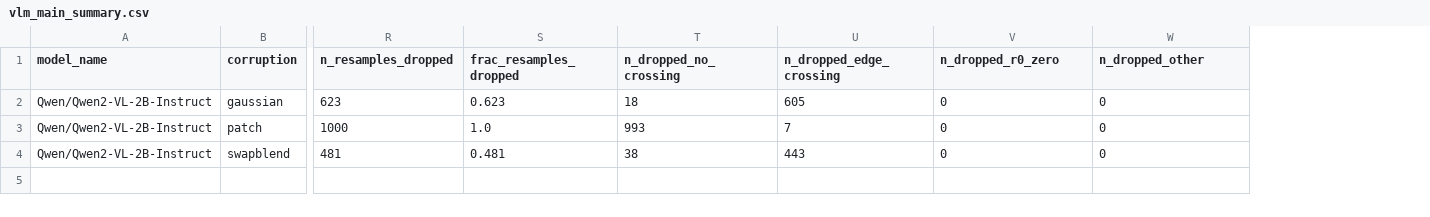
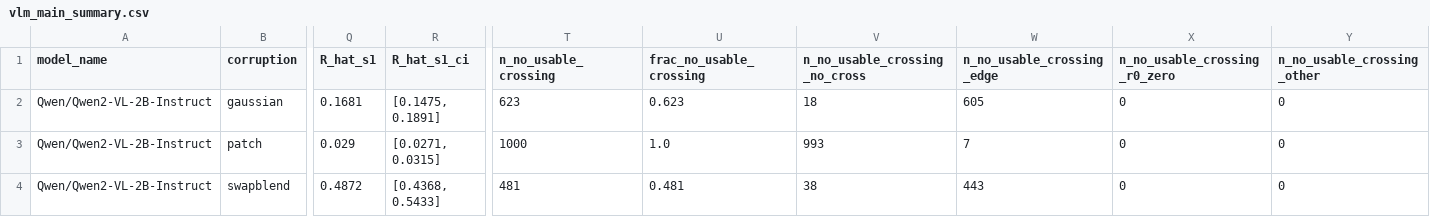
Before and after one commit to Stealth768/reliance-utility, a CSV file: results/derived/vlm_main_summary.csv, drawn as a sheet; only a part is shown, gaps mark what is left out; addresses are those after the commit; the diff names each change by its address in the sheet, - before the commit and + after, or states it on an @@ line.

Commit message:
feat(analysis): track R_hat(S=1) with CI, rename no_usable_crossing columns, log swapblend and Qwen deviations

```diff
--- a/results/derived/vlm_main_summary.csv
+++ b/results/derived/vlm_main_summary.csv
+column Q (R_hat_s1), rows 2-4: 0.1681 | 0.029 | 0.4872
+column R (R_hat_s1_ci), rows 2-4: [0.1475, 0.1891] | [0.0271, 0.0315] | [0.4368, 0.5433]
-T1: n_resamples_dropped
+T1: n_no_usable_crossing
-U1: frac_resamples_dropped
+U1: frac_no_usable_crossing
-V1: n_dropped_no_crossing
+V1: n_no_usable_crossing_no_cross
-W1: n_dropped_edge_crossing
+W1: n_no_usable_crossing_edge
-X1: n_dropped_r0_zero
+X1: n_no_usable_crossing_r0_zero
-Y1: n_dropped_other
+Y1: n_no_usable_crossing_other
```
Also changed, not shown: 6 other files.
